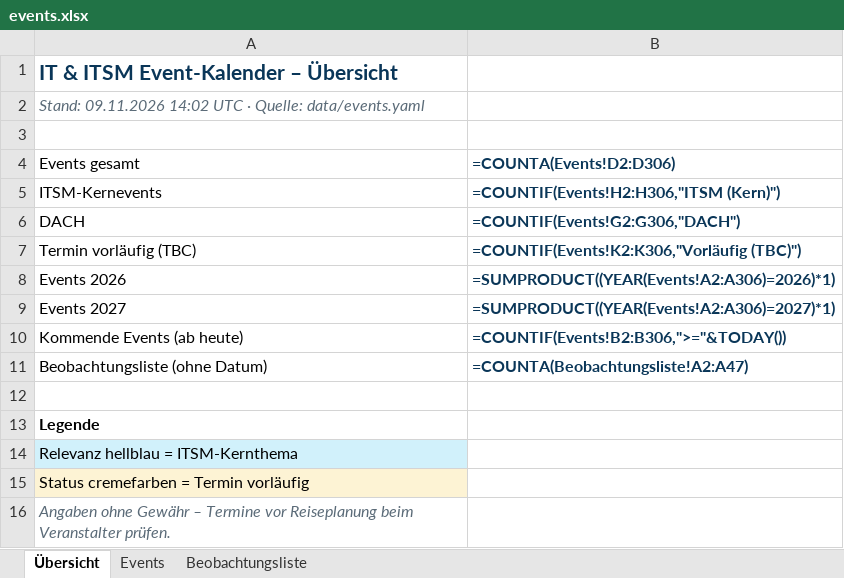
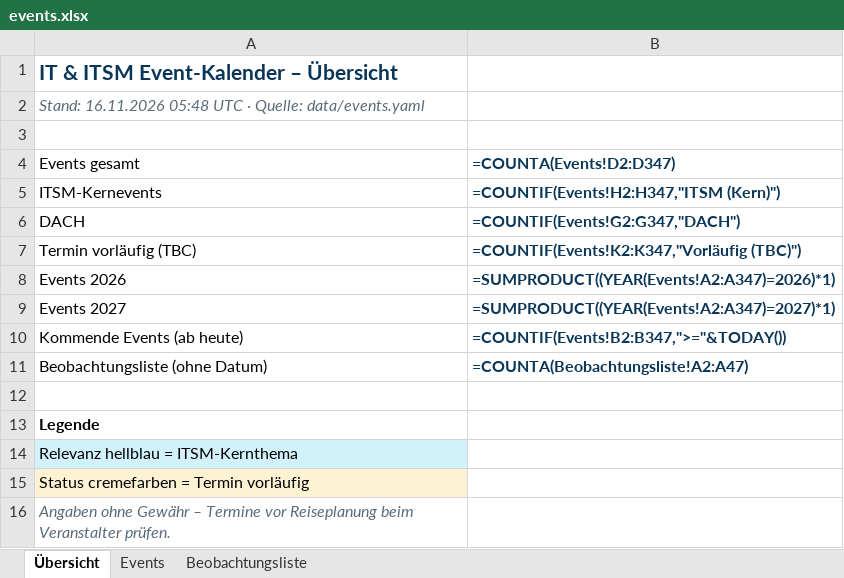
Before and after one commit to Joropa-PGK/ITSM-Calendar-via-Claude-, an Excel workbook: docs/events.xlsx, sheet Übersicht, drawn as a sheet; values as stored, in another font and other column widths than the file's, no borders; formulas without a stored value are shown as written; the diff names each change by its address in the sheet, - before the commit and + after, or states it on an @@ line.

```diff
--- a/docs/events.xlsx (sheet Übersicht)
+++ b/docs/events.xlsx (sheet Übersicht)
-A2 (Events gesamt): Stand: 09.11.2026 14:02 UTC ·…
+A2 (Events gesamt): Stand: 16.11.2026 05:48 UTC ·…
-B4: =COUNTA(Events!D2:D306)
+B4: =COUNTA(Events!D2:D347)
-B5 (=COUNTA(Events!D2:D347)): =COUNTIF(Events!H2:H306,"ITSM (Kern)")
+B5 (=COUNTA(Events!D2:D347)): =COUNTIF(Events!H2:H347,"ITSM (Kern)")
-B6 (=COUNTA(Events!D2:D347)): =COUNTIF(Events!G2:G306,"DACH")
+B6 (=COUNTA(Events!D2:D347)): =COUNTIF(Events!G2:G347,"DACH")
-B7 (=COUNTA(Events!D2:D347)): =COUNTIF(Events!K2:K306,"Vorläufig (TBC)")
+B7 (=COUNTA(Events!D2:D347)): =COUNTIF(Events!K2:K347,"Vorläufig (TBC)")
-B8 (=COUNTA(Events!D2:D347)): =SUMPRODUCT((YEAR(Events!A2:A306)=2026)*1)
+B8 (=COUNTA(Events!D2:D347)): =SUMPRODUCT((YEAR(Events!A2:A347)=2026)*1)
-B9 (=COUNTA(Events!D2:D347)): =SUMPRODUCT((YEAR(Events!A2:A306)=2027)*1)
+B9 (=COUNTA(Events!D2:D347)): =SUMPRODUCT((YEAR(Events!A2:A347)=2027)*1)
-B10 (=COUNTA(Events!D2:D347)): =COUNTIF(Events!B2:B306,">="&TODAY())
+B10 (=COUNTA(Events!D2:D347)): =COUNTIF(Events!B2:B347,">="&TODAY())
```
Also changed, not shown: sheet Events, 7 other files.
